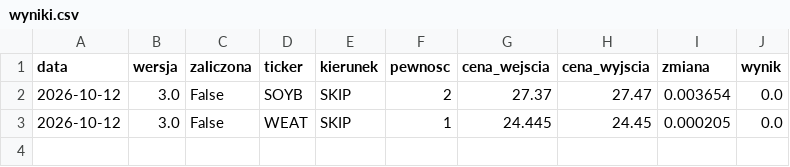
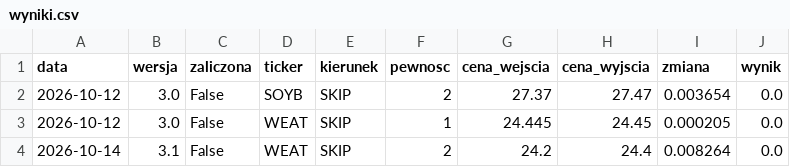
Before and after one commit to MegiddoFlame1987/od0doM, a CSV file: data_v3/wyniki.csv, drawn as a sheet; the diff names each change by its address in the sheet, - before the commit and + after, or states it on an @@ line.

```diff
--- a/data_v3/wyniki.csv
+++ b/data_v3/wyniki.csv
+row 4: 2026-10-14 | 3.1 | False | WEAT | SKIP | 2 | 24.2 | 24.4 | 0.008264 | 0.0
```
Also changed, not shown: 1 other file.
